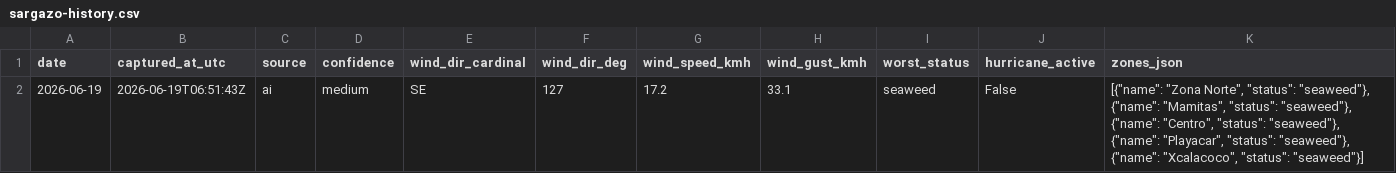
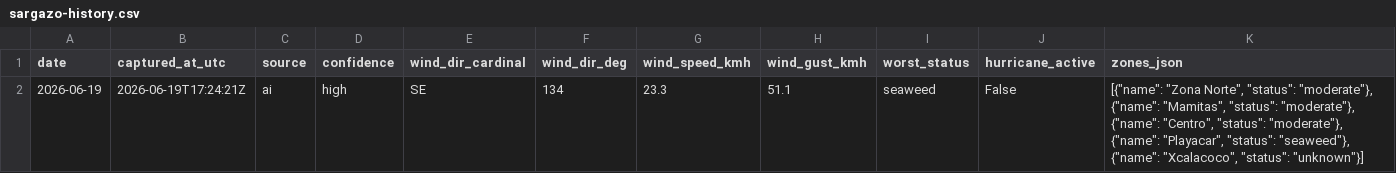
Before and after one commit to Ezzeorazi/rivera-maya-pass, a CSV file: scripts/sargazo/sargazo-history.csv, drawn as a sheet.

Commit message:
chore: actualiza reporte de sargazo 2026-06-19

```diff
--- a/scripts/sargazo/sargazo-history.csv
+++ b/scripts/sargazo/sargazo-history.csv
@@ -1,2 +1,2 @@
 date,captured_at_utc,source,confidence,wind_dir_cardinal,wind_dir_deg,wind_speed_kmh,wind_gust_kmh,worst_status,hurricane_active,zones_json
-2026-06-19,2026-06-19T06:51:43Z,ai,medium,SE,127,17.2,33.1,seaweed,False,"[{""name"": ""Zona Norte"", ""status"": ""seaweed""}, {""name"": ""Mamitas"", ""status"": ""seaweed""}, {""name"": ""Centro"", ""status"": ""seaweed""}, {""name"": ""Playacar"", ""status"": ""seaweed""}, {""name"": ""Xcalacoco"", ""status"": ""seaweed""}]"
+2026-06-19,2026-06-19T17:24:21Z,ai,high,SE,134,23.3,51.1,seaweed,False,"[{""name"": ""Zona Norte"", ""status"": ""moderate""}, {""name"": ""Mamitas"", ""status"": ""moderate""}, {""name"": ""Centro"", ""status"": ""moderate""}, {""name"": ""Playacar"", ""status"": ""seaweed""}, {""name"": ""Xcalacoco"", ""status"": ""unknown""}]"
```
Also changed, not shown: 1 other file.
